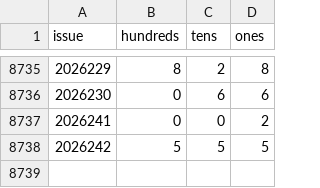
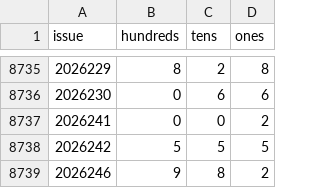
Before and after one commit to 212616130-creator/fc3d-tongsha, a CSV file: fc3d-history.csv, drawn as a sheet; only a part is shown, gaps mark what is left out; the diff names each change by its address in the sheet, - before the commit and + after, or states it on an @@ line.

```diff
--- a/fc3d-history.csv
+++ b/fc3d-history.csv
+row 8739: 2026246 | 9 | 8 | 2
```
Also changed, not shown: 1 other file.
